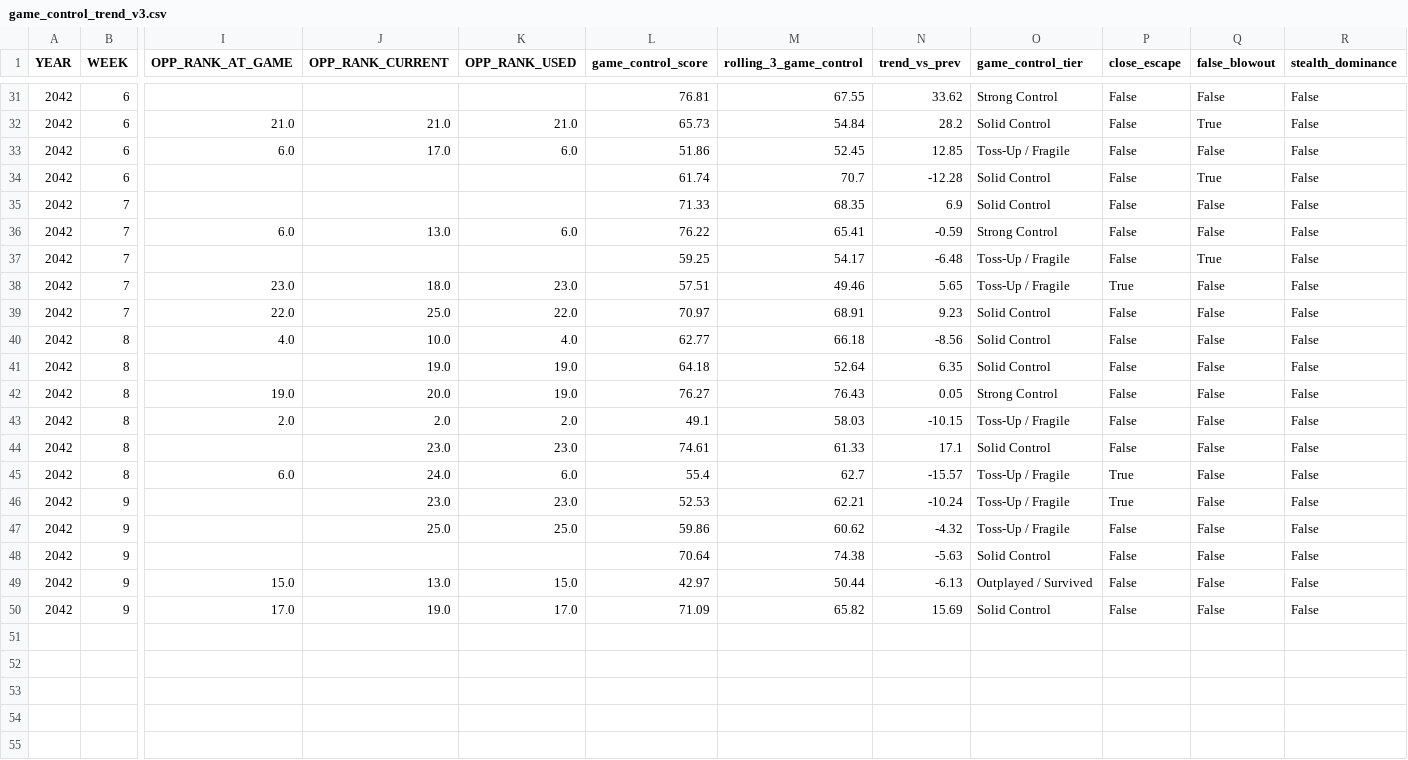
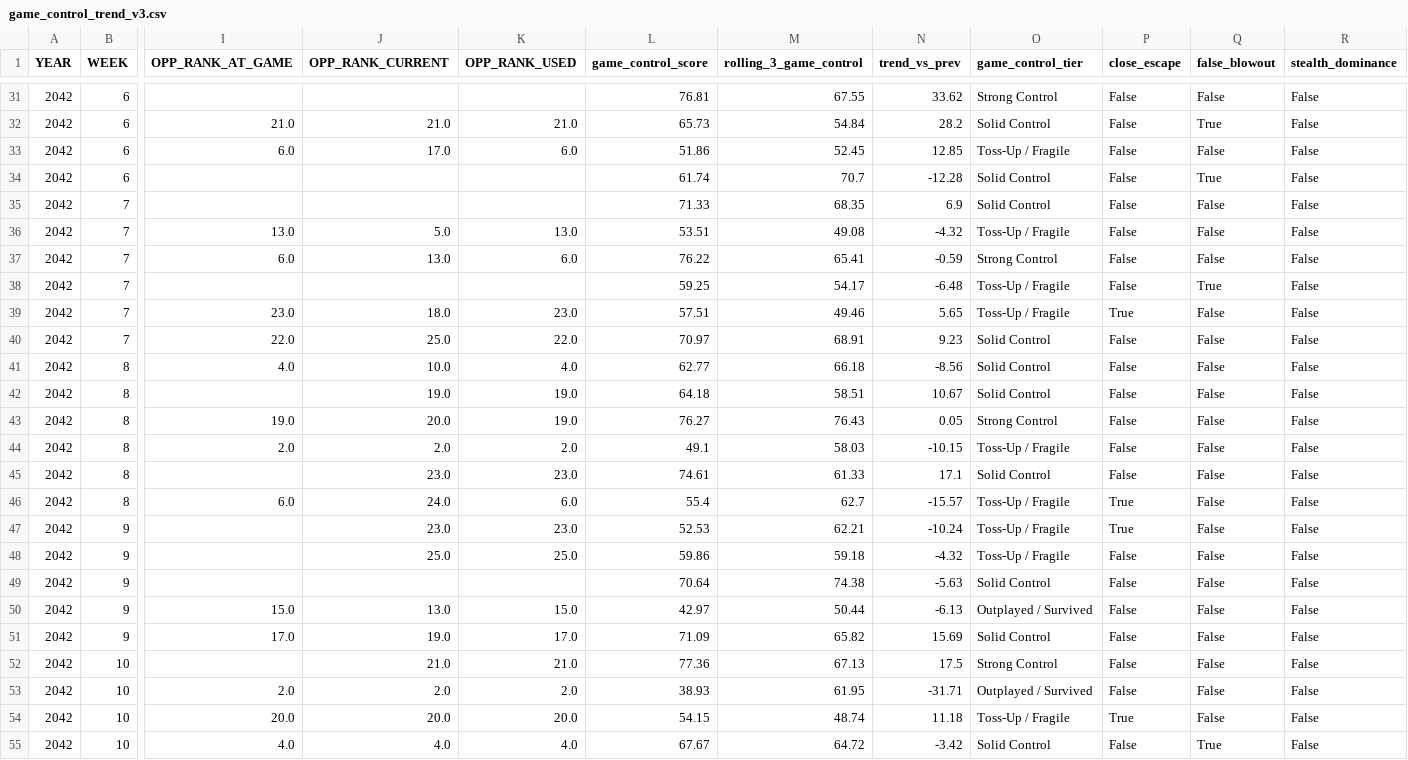
Before and after one commit to Stegs27/CFB_Dynasty_App, a CSV file: game_control_trend_v3.csv, drawn as a sheet; only a part is shown, gaps mark what is left out; addresses are those after the commit; rows hold the shown columns only; the diff names each change by its address in the sheet, - before the commit and + after, or states it on an @@ line.

```diff
--- a/game_control_trend_v3.csv
+++ b/game_control_trend_v3.csv
+row 36: 2042 | 7 | 13.0 | 5.0 | 13.0 | 53.51 | 49.08 | -4.32 | Toss-Up / Fragile | False | False | False
-M42 (rolling_3_game_control): 52.64
+M42 (rolling_3_game_control): 58.51
-N42 (trend_vs_prev): 6.35
+N42 (trend_vs_prev): 10.67
-M48 (rolling_3_game_control): 60.62
+M48 (rolling_3_game_control): 59.18
+row 52: 2042 | 10 |  | 21.0 | 21.0 | 77.36 | 67.13 | 17.5 | Strong Control | False | False | False
+row 53: 2042 | 10 | 2.0 | 2.0 | 2.0 | 38.93 | 61.95 | -31.71 | Outplayed / Survived | False | False | False
+row 54: 2042 | 10 | 20.0 | 20.0 | 20.0 | 54.15 | 48.74 | 11.18 | Toss-Up / Fragile | True | False | False
+row 55: 2042 | 10 | 4.0 | 4.0 | 4.0 | 67.67 | 64.72 | -3.42 | Solid Control | False | True | False
```
Also changed, not shown: game_control_by_game_v3.csv, game_control_summary_v3.csv, 6 other files.
